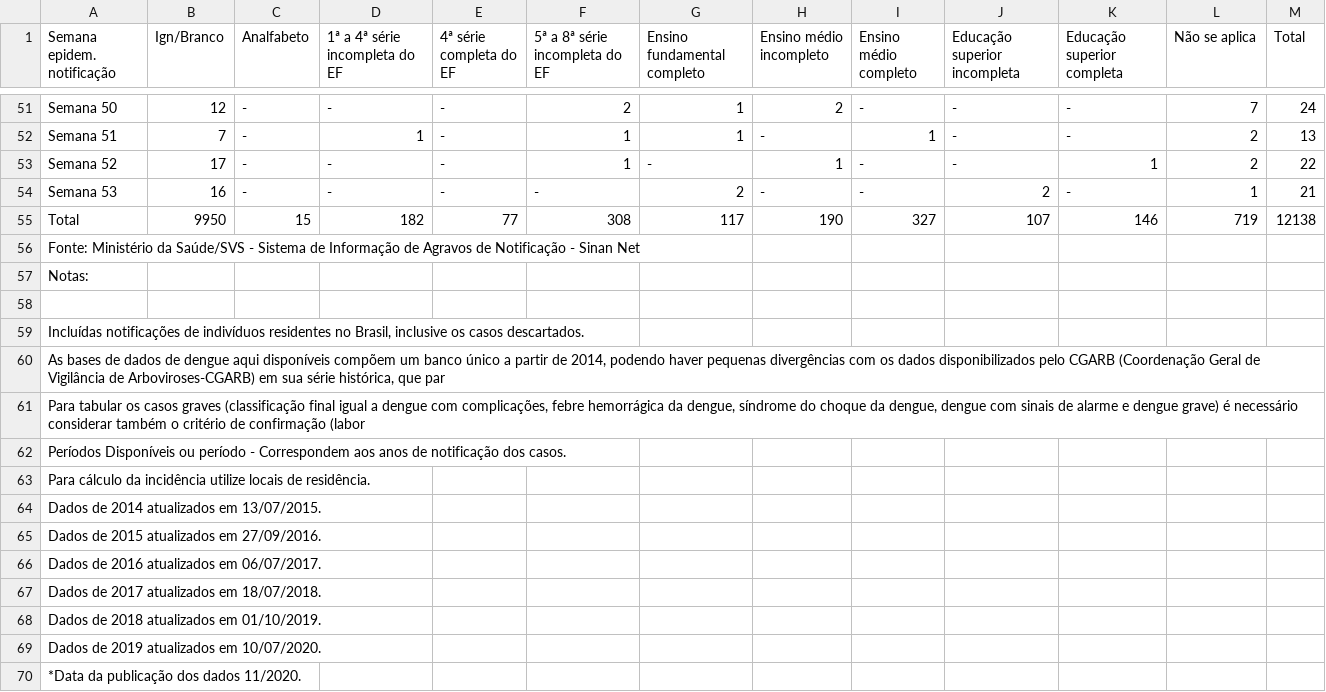
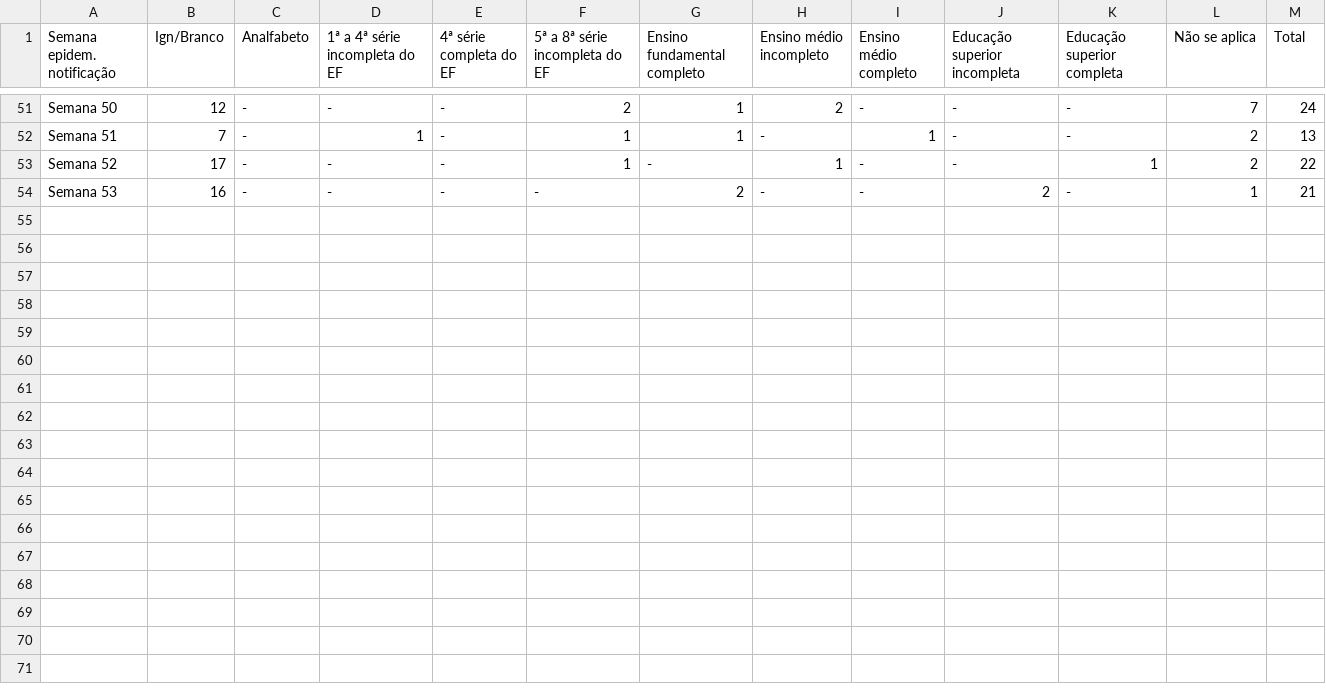
Before and after one commit to aschelin/Dengue, a CSV file: sinan_gdf_escolaridade_2014.csv, drawn as a sheet; only a part is shown, gaps mark what is left out.

```diff
--- a/sinan_gdf_escolaridade_2014.csv
+++ b/sinan_gdf_escolaridade_2014.csv
@@ -54,17 +54 @@
 "Semana 53";16;-;-;-;-;2;-;-;2;-;1;21
-"Total";9950;15;182;77;308;117;190;327;107;146;719;12138
- Fonte: Ministério da Saúde/SVS - Sistema de Informação de Agravos de Notificação - Sinan Net
- Notas:
-
- Incluídas notificações de indivíduos residentes no Brasil, inclusive os casos descartados.
- As bases de dados de dengue aqui disponíveis compõem um banco único a partir de 2014, podendo haver pequenas divergências com os dados disponibilizados pelo CGARB (Coordenação Geral de Vigilância de Arboviroses-CGARB) em sua série histórica, que par
- Para tabular os casos graves (classificação final igual a dengue com complicações, febre hemorrágica da dengue, síndrome do choque da dengue, dengue com sinais de alarme e dengue grave) é necessário considerar também o critério de confirmação (labor
- Períodos Disponíveis ou período - Correspondem aos anos de notificação dos casos.
- Para cálculo da incidência utilize locais de residência.
- Dados de 2014 atualizados em 13/07/2015.
- Dados de 2015 atualizados em 27/09/2016.
- Dados de 2016 atualizados em 06/07/2017.
- Dados de 2017 atualizados em 18/07/2018.
- Dados de 2018 atualizados em 01/10/2019.
- Dados de 2019 atualizados em 10/07/2020.
- *Data da publicação dos dados 11/2020.
```
Also changed, not shown: sinan_gdf_escolaridade_2015.csv, sinan_gdf_escolaridade_2016.csv, 3 other files.
